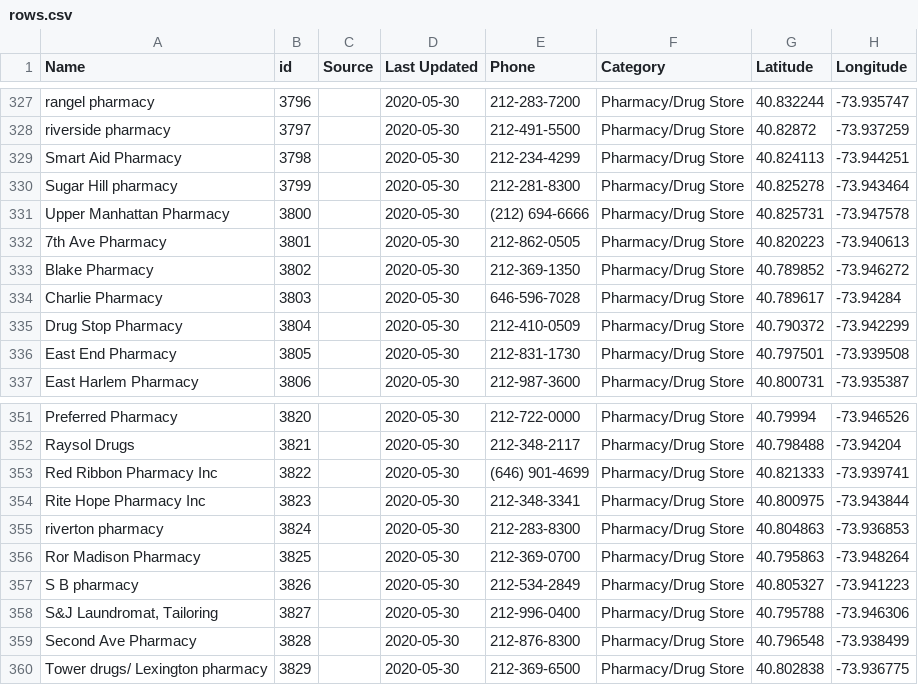
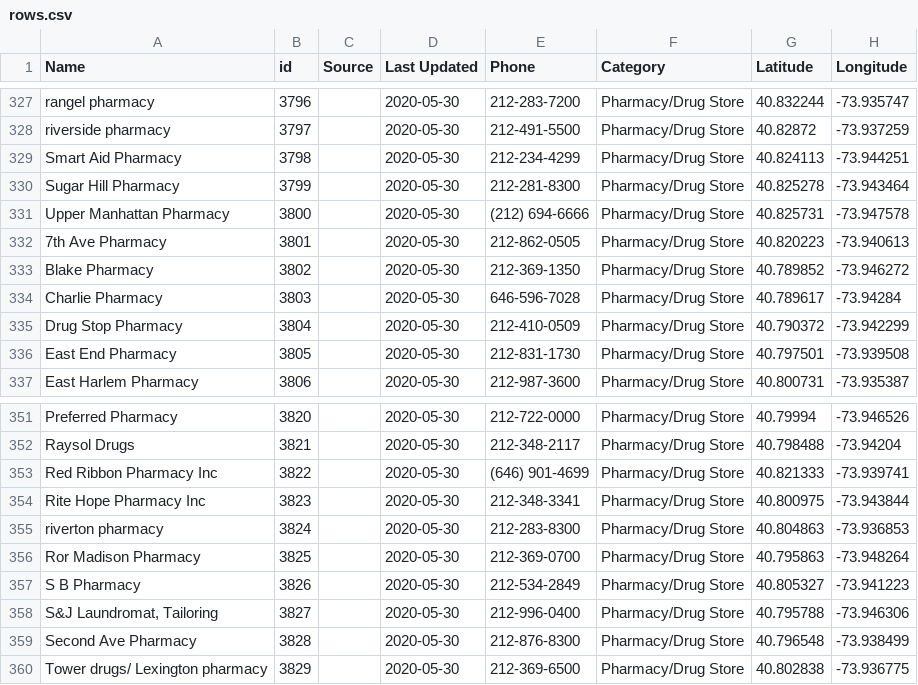
Before and after one commit to zhik/whos-open-uptowngrandcentral, a CSV file: data/rows.csv, drawn as a sheet; only a part is shown, gaps mark what is left out; the diff covers the shown part only; the diff names each change by its address in the sheet, - before the commit and + after, or states it on an @@ line.

```diff
--- a/data/rows.csv
+++ b/data/rows.csv
-A330 (Name): Sugar Hill pharmacy
+A330 (Name): Sugar Hill Pharmacy
-A357 (Name): S B pharmacy
+A357 (Name): S B Pharmacy
```
Also changed, not shown: 2 added rows and 34 edited cells elsewhere in this file.
